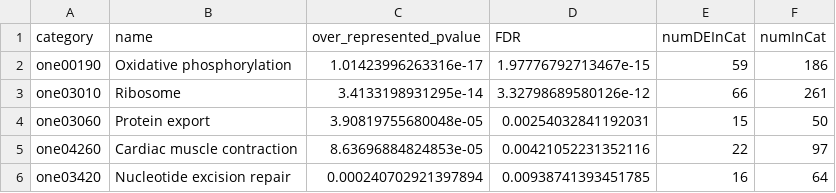
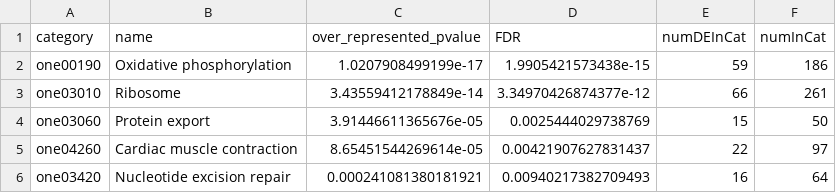
Before and after one commit to RobertsLab/project-sockeye-tagseq, a CSV file: tag-seq/GO_output/gonad/gonad-KEGG-enriched-FDR05.csv, drawn as a sheet.

```diff
--- a/tag-seq/GO_output/gonad/gonad-KEGG-enriched-FDR05.csv
+++ b/tag-seq/GO_output/gonad/gonad-KEGG-enriched-FDR05.csv
@@ -1,6 +1,6 @@
 "category","name","over_represented_pvalue","FDR","numDEInCat","numInCat"
-"one00190","Oxidative phosphorylation",1.01423996263316e-17,1.97776792713467e-15,59,186
-"one03010","Ribosome",3.4133198931295e-14,3.32798689580126e-12,66,261
-"one03060","Protein export",3.90819755680048e-05,0.00254032841192031,15,50
-"one04260","Cardiac muscle contraction",8.63696884824853e-05,0.00421052231352116,22,97
-"one03420","Nucleotide excision repair",0.000240702921397894,0.00938741393451785,16,64
+"one00190","Oxidative phosphorylation",1.0207908499199e-17,1.9905421573438e-15,59,186
+"one03010","Ribosome",3.43559412178849e-14,3.34970426874377e-12,66,261
+"one03060","Protein export",3.91446611365676e-05,0.0025444029738769,15,50
+"one04260","Cardiac muscle contraction",8.65451544269614e-05,0.00421907627831437,22,97
+"one03420","Nucleotide excision repair",0.000241081380181921,0.00940217382709493,16,64
```
Also changed, not shown: manuscript/supplementary/Table_S5_KEGG_enrichment.csv, tag-seq/GO_output/gonad/gonad-KEGG-all.csv, 16 other files.
